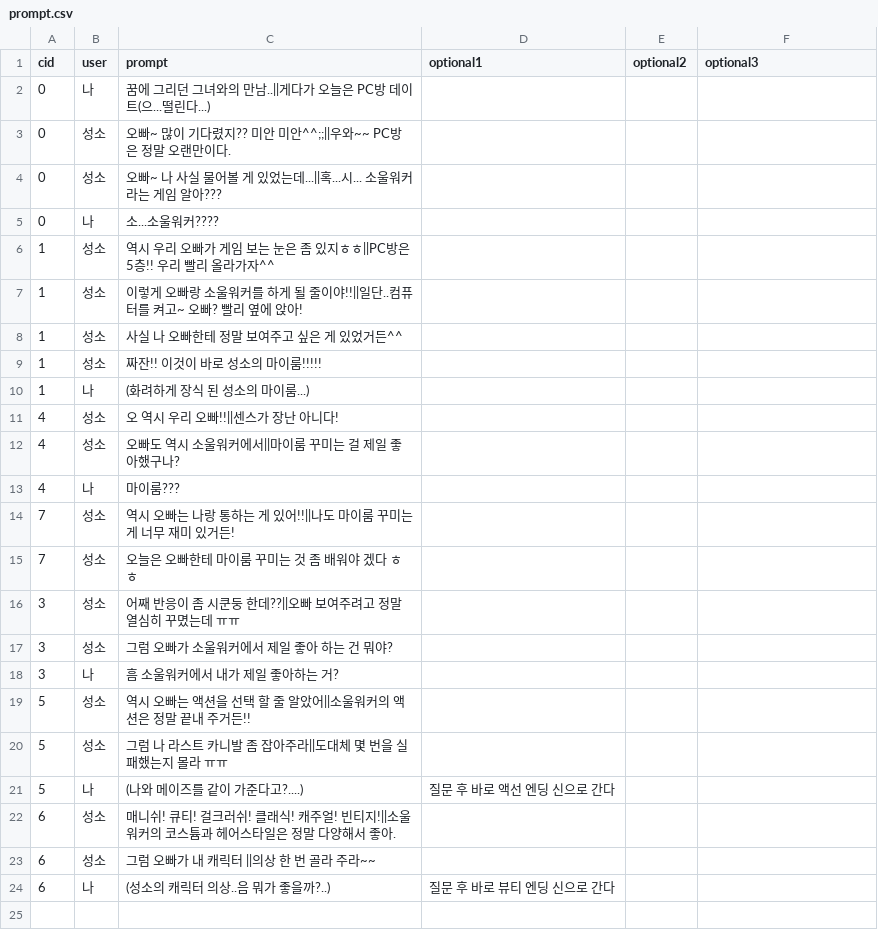
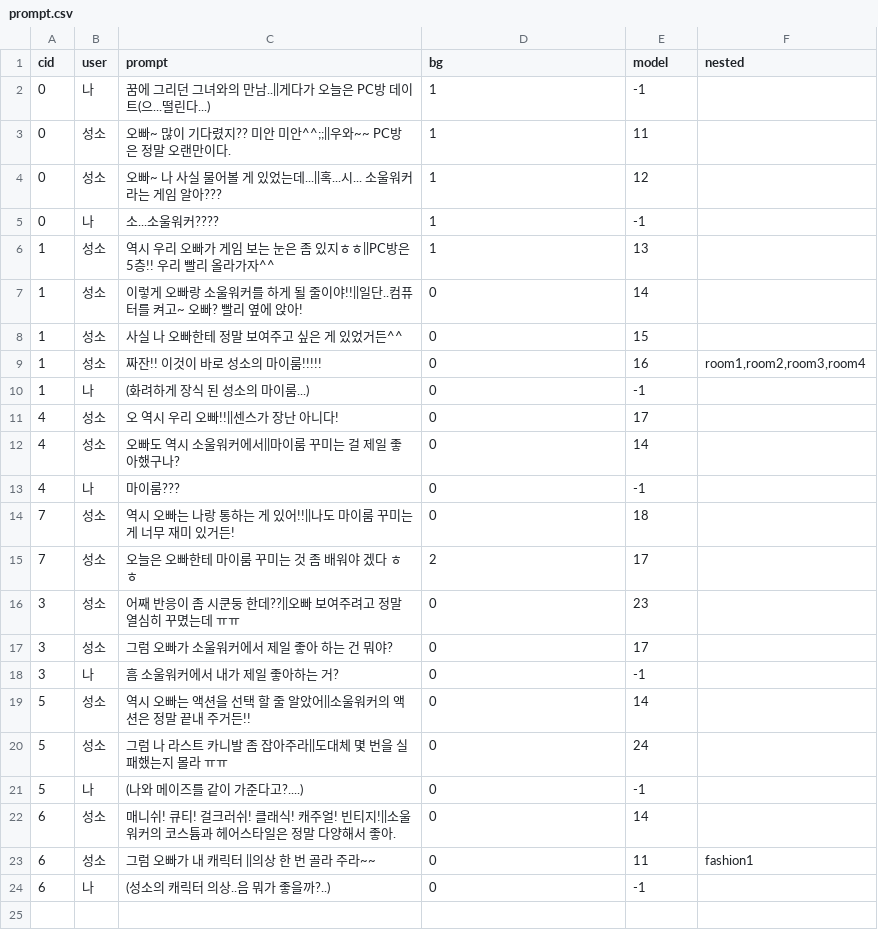
Before and after one commit to hagi4u/P1807_CSVToJSON, a CSV file: csv/prompt.csv, drawn as a sheet; only a part is shown; the diff covers the shown part only.

```diff
--- a/csv/prompt.csv
+++ b/csv/prompt.csv
@@ -1,25 +1,25 @@
-cid,user,prompt,optional1,optional2,optional3
-0,나,꿈에 그리던 그녀와의 만남..||게다가 오늘은 PC방 데이트(으...떨린다...),,,
-0,성소,오빠~ 많이 기다렸지?? 미안 미안^^;;||우와~~ PC방은 정말 오랜만이다.,,,
-0,성소,오빠~ 나 사실 물어볼 게 있었는데...||혹...시... 소울워커라는 게임 알아???,,,
-0,나,소...소울워커????,,,
-1,성소,역시 우리 오빠가 게임 보는 눈은 좀 있지ㅎㅎ||PC방은 5층!! 우리 빨리 올라가자^^,,,
-1,성소,이렇게 오빠랑 소울워커를 하게 될 줄이야!!||일단..컴퓨터를 켜고~ 오빠? 빨리 옆에 앉아!,,,
-1,성소,사실 나 오빠한테 정말 보여주고 싶은 게 있었거든^^,,,
-1,성소,짜잔!! 이것이 바로 성소의 마이룸!!!!!,,,
-1,나,(화려하게 장식 된 성소의 마이룸...),,,
-4,성소,오 역시 우리 오빠!!||센스가 장난 아니다!,,,
-4,성소,오빠도 역시 소울워커에서||마이룸 꾸미는 걸 제일 좋아했구나?,,,
-4,나,마이룸???,,,
-7,성소,역시 오빠는 나랑 통하는 게 있어!!||나도 마이룸 꾸미는 게 너무 재미 있거든!,,,
-7,성소,오늘은 오빠한테 마이룸 꾸미는 것 좀 배워야 겠다 ㅎㅎ,,,
-3,성소,어째 반응이 좀 시쿤둥 한데??||오빠 보여주려고 정말 열심히 꾸몄는데 ㅠㅠ,,,
-3,성소,그럼 오빠가 소울워커에서 제일 좋아 하는 건 뭐야?,,,
-3,나,흠 소울워커에서 내가 제일 좋아하는 거?,,,
-5,성소,역시 오빠는 액션을 선택 할 줄 알았어||소울워커의 액션은 정말 끝내 주거든!!,,,
-5,성소,그럼 나 라스트 카니발 좀 잡아주라||도대체 몇 번을 실패했는지 몰라 ㅠㅠ,,,
-5,나,(나와 메이즈를 같이 가준다고?....),질문 후 바로 액선 엔딩 신으로 간다,,
-6,성소,매니쉬! 큐티! 걸크러쉬! 클래식! 캐주얼! 빈티지!||소울워커의 코스튬과 헤어스타일은 정말 다양해서 좋아.,,,
-6,성소,그럼 오빠가 내 캐릭터 ||의상 한 번 골라 주라~~,,,
-6,나,(성소의 캐릭터 의상..음 뭐가 좋을까?..),질문 후 바로 뷰티 엔딩 신으로 간다,,
+cid,user,prompt,bg,model,nested
+0,나,꿈에 그리던 그녀와의 만남..||게다가 오늘은 PC방 데이트(으...떨린다...),1,-1,
+0,성소,오빠~ 많이 기다렸지?? 미안 미안^^;;||우와~~ PC방은 정말 오랜만이다.,1,11,
+0,성소,오빠~ 나 사실 물어볼 게 있었는데...||혹...시... 소울워커라는 게임 알아???,1,12,
+0,나,소...소울워커????,1,-1,
+1,성소,역시 우리 오빠가 게임 보는 눈은 좀 있지ㅎㅎ||PC방은 5층!! 우리 빨리 올라가자^^,1,13,
+1,성소,이렇게 오빠랑 소울워커를 하게 될 줄이야!!||일단..컴퓨터를 켜고~ 오빠? 빨리 옆에 앉아!,0,14,
+1,성소,사실 나 오빠한테 정말 보여주고 싶은 게 있었거든^^,0,15,
+1,성소,짜잔!! 이것이 바로 성소의 마이룸!!!!!,0,16,"room1,room2,room3,room4"
+1,나,(화려하게 장식 된 성소의 마이룸...),0,-1,
+4,성소,오 역시 우리 오빠!!||센스가 장난 아니다!,0,17,
+4,성소,오빠도 역시 소울워커에서||마이룸 꾸미는 걸 제일 좋아했구나?,0,14,
+4,나,마이룸???,0,-1,
+7,성소,역시 오빠는 나랑 통하는 게 있어!!||나도 마이룸 꾸미는 게 너무 재미 있거든!,0,18,
+7,성소,오늘은 오빠한테 마이룸 꾸미는 것 좀 배워야 겠다 ㅎㅎ,2,17,
+3,성소,어째 반응이 좀 시쿤둥 한데??||오빠 보여주려고 정말 열심히 꾸몄는데 ㅠㅠ,0,23,
+3,성소,그럼 오빠가 소울워커에서 제일 좋아 하는 건 뭐야?,0,17,
+3,나,흠 소울워커에서 내가 제일 좋아하는 거?,0,-1,
+5,성소,역시 오빠는 액션을 선택 할 줄 알았어||소울워커의 액션은 정말 끝내 주거든!!,0,14,
+5,성소,그럼 나 라스트 카니발 좀 잡아주라||도대체 몇 번을 실패했는지 몰라 ㅠㅠ,0,24,
+5,나,(나와 메이즈를 같이 가준다고?....),0,-1,
+6,성소,매니쉬! 큐티! 걸크러쉬! 클래식! 캐주얼! 빈티지!||소울워커의 코스튬과 헤어스타일은 정말 다양해서 좋아.,0,14,
+6,성소,그럼 오빠가 내 캐릭터 ||의상 한 번 골라 주라~~,0,11,fashion1
+6,나,(성소의 캐릭터 의상..음 뭐가 좋을까?..),0,-1,
 ,,,,,
```
Also changed, not shown: 1 added row, 3 removed rows and 57 edited cells elsewhere in this file, csv/question.csv.
